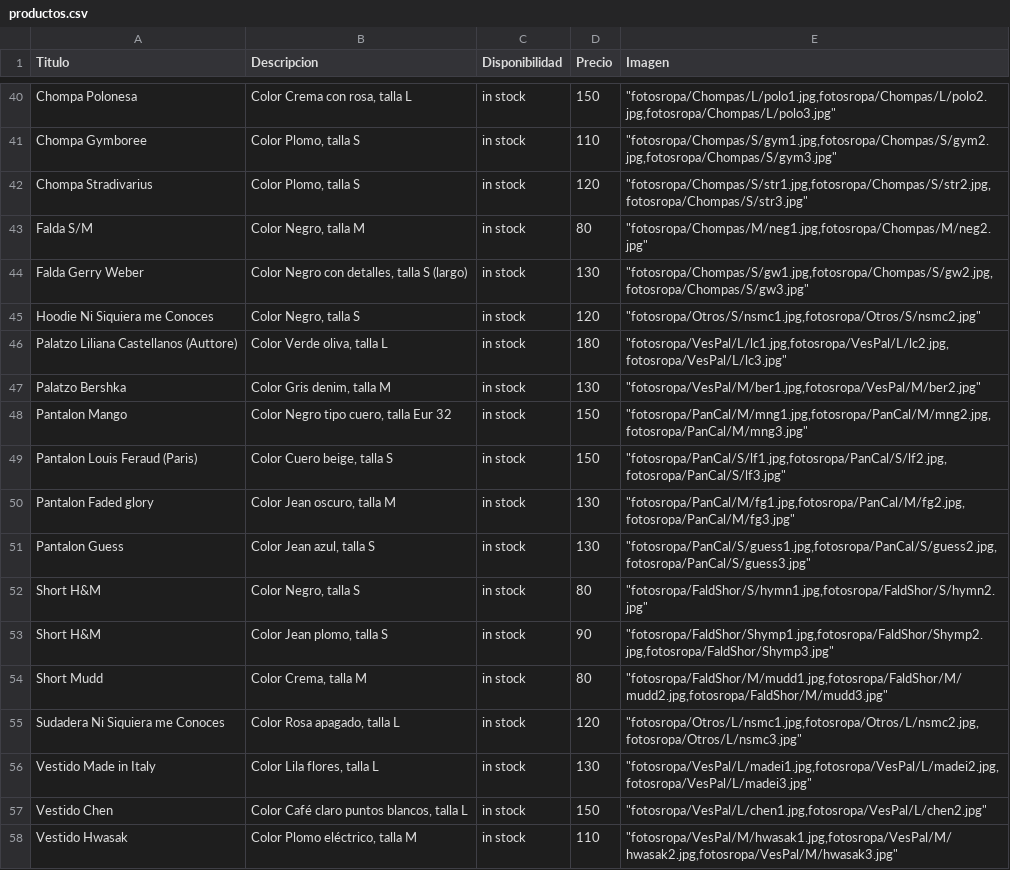
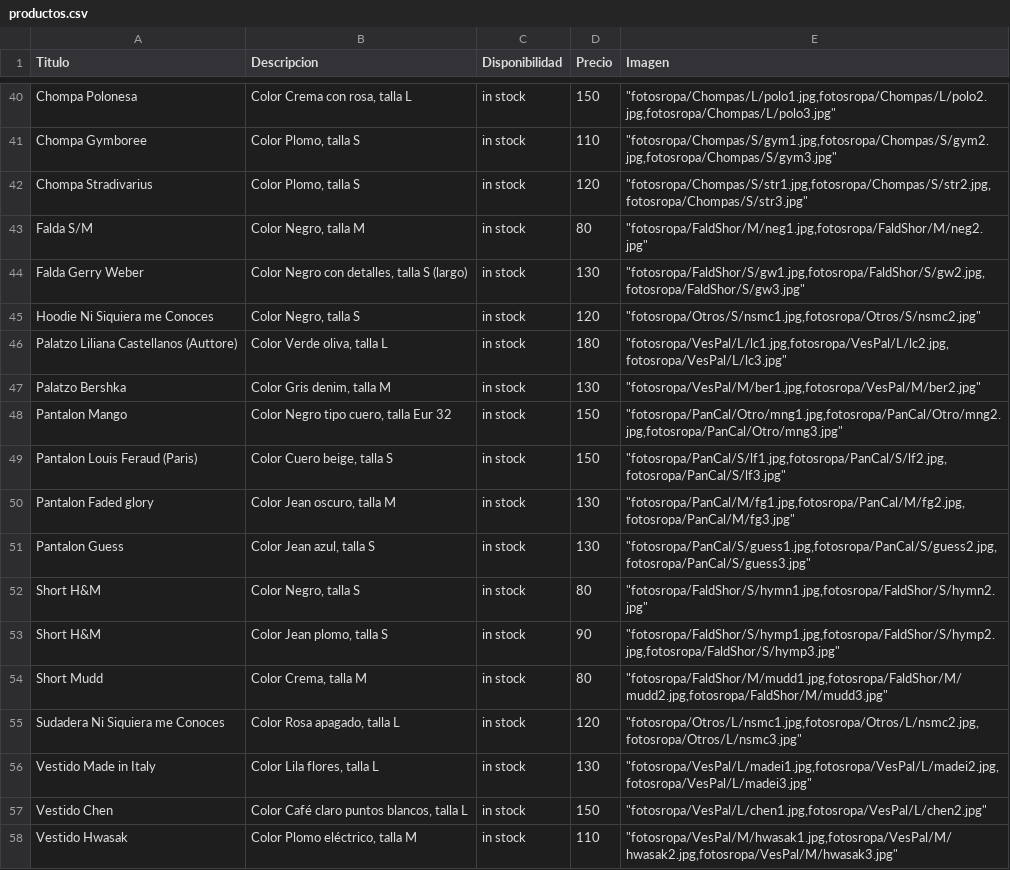
Before and after one commit to gabrielgvar8/catalogo, a CSV file: productos.csv, drawn as a sheet; only a part is shown, gaps mark what is left out.

Commit message:
ahora si excel

```diff
--- a/productos.csv
+++ b/productos.csv
@@ -42,4 +42,4 @@ Chompa Gymboree,"Color Plomo, talla S",in stock,110,"""fotosropa/Chompas/S/gym1.
 Chompa Stradivarius,"Color Plomo, talla S",in stock,120,"""fotosropa/Chompas/S/str1.jpg,fotosropa/Chompas/S/str2.jpg,fotosropa/Chompas/S/str3.jpg"""
-Falda S/M,"Color Negro, talla M",in stock,80,"""fotosropa/Chompas/M/neg1.jpg,fotosropa/Chompas/M/neg2.jpg"""
-Falda Gerry Weber,"Color Negro con detalles, talla S (largo)",in stock,130,"""fotosropa/Chompas/S/gw1.jpg,fotosropa/Chompas/S/gw2.jpg,fotosropa/Chompas/S/gw3.jpg"""
+Falda S/M,"Color Negro, talla M",in stock,80,"""fotosropa/FaldShor/M/neg1.jpg,fotosropa/FaldShor/M/neg2.jpg"""
+Falda Gerry Weber,"Color Negro con detalles, talla S (largo)",in stock,130,"""fotosropa/FaldShor/S/gw1.jpg,fotosropa/FaldShor/S/gw2.jpg,fotosropa/FaldShor/S/gw3.jpg"""
 Hoodie Ni Siquiera me Conoces,"Color Negro, talla S",in stock,120,"""fotosropa/Otros/S/nsmc1.jpg,fotosropa/Otros/S/nsmc2.jpg"""
@@ -47,3 +47,3 @@ Palatzo Liliana Castellanos (Auttore),"Color Verde oliva, talla L",in stock,180,
 Palatzo Bershka,"Color Gris denim, talla M",in stock,130,"""fotosropa/VesPal/M/ber1.jpg,fotosropa/VesPal/M/ber2.jpg"""
-Pantalon Mango,"Color Negro tipo cuero, talla Eur 32",in stock,150,"""fotosropa/PanCal/M/mng1.jpg,fotosropa/PanCal/M/mng2.jpg,fotosropa/PanCal/M/mng3.jpg"""
+Pantalon Mango,"Color Negro tipo cuero, talla Eur 32",in stock,150,"""fotosropa/PanCal/Otro/mng1.jpg,fotosropa/PanCal/Otro/mng2.jpg,fotosropa/PanCal/Otro/mng3.jpg"""
 Pantalon Louis Feraud (Paris),"Color Cuero beige, talla S",in stock,150,"""fotosropa/PanCal/S/lf1.jpg,fotosropa/PanCal/S/lf2.jpg,fotosropa/PanCal/S/lf3.jpg"""
@@ -52,3 +52,3 @@ Pantalon Guess,"Color Jean azul, talla S",in stock,130,"""fotosropa/PanCal/S/gue
 Short H&M,"Color Negro, talla S",in stock,80,"""fotosropa/FaldShor/S/hymn1.jpg,fotosropa/FaldShor/S/hymn2.jpg"""
-Short H&M,"Color Jean plomo, talla S",in stock,90,"""fotosropa/FaldShor/Shymp1.jpg,fotosropa/FaldShor/Shymp2.jpg,fotosropa/FaldShor/Shymp3.jpg"""
+Short H&M,"Color Jean plomo, talla S",in stock,90,"""fotosropa/FaldShor/S/hymp1.jpg,fotosropa/FaldShor/S/hymp2.jpg,fotosropa/FaldShor/S/hymp3.jpg"""
 Short Mudd,"Color Crema, talla M",in stock,80,"""fotosropa/FaldShor/M/mudd1.jpg,fotosropa/FaldShor/M/mudd2.jpg,fotosropa/FaldShor/M/mudd3.jpg"""
```
